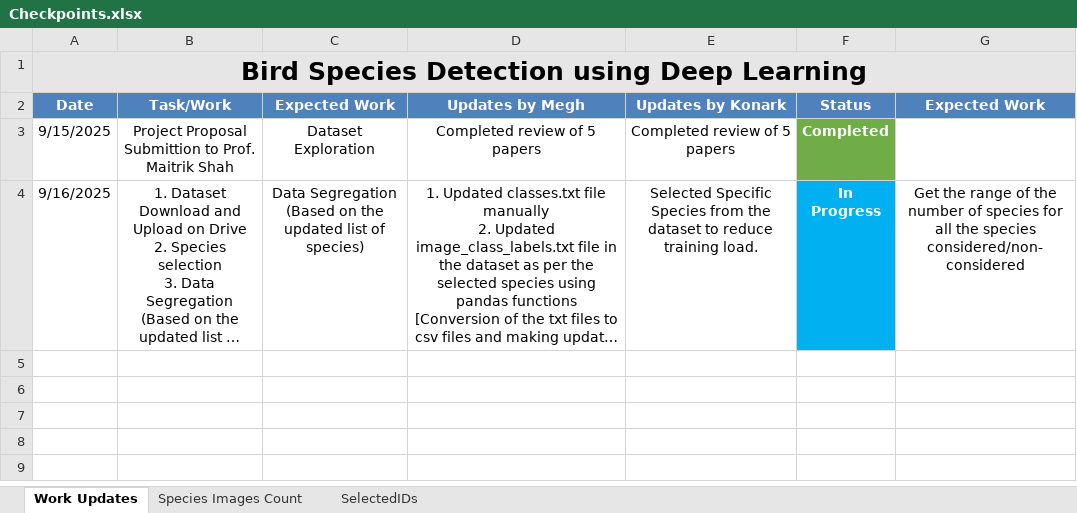
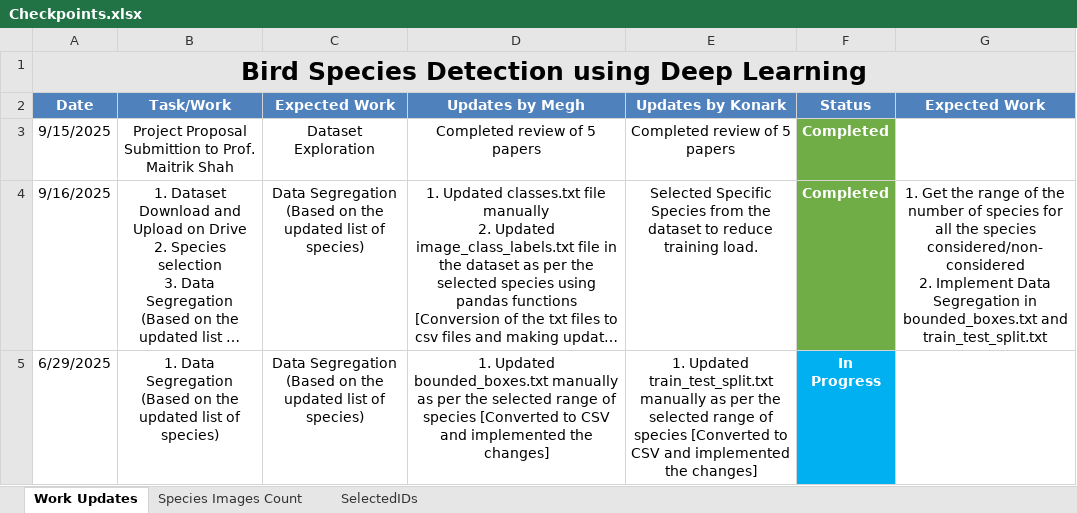
Before and after one commit to MeGH2711/birdspeciesrecognition, an Excel workbook: Checkpoints & Updates/Checkpoints.xlsx, sheet Work Updates, drawn as a sheet; long unchanged cells end in …; values as stored, in another font and other column widths than the file's, no borders; ↵ is a line break in a cell; the diff names each change by its address in the sheet, - before the commit and + after, or states it on an @@ line.

```diff
--- a/Checkpoints & Updates/Checkpoints.xlsx (sheet Work Updates)
+++ b/Checkpoints & Updates/Checkpoints.xlsx (sheet Work Updates)
-F4 (Status): In Progress
+F4 (Status): Completed
-F4 fill: #00B0F0
+F4 fill: #70AD47
-G4 (Expected Work): Get the range of the number of species for all the species considered/non-considered
+G4 (Expected Work): 1. Get the range of the number of species for all the species considered/non-considered ↵ 2. Implement Data Segregation in bounded_boxes.txt and train_test_split.txt
+row 5: 6/29/2025 | 1. Data Segregation (Based on the updated list of species) | Data Segregation (Based on the updated list of species) | 1. Updated bounded_boxes.txt manually as per the selected range of species [Converted to CSV and implemented the changes] | 1. Updated train_test_split.txt manually as per the selected range of species [Converted to CSV and implemented the changes] | In Progress
```
Also changed, not shown: 1 other file.
